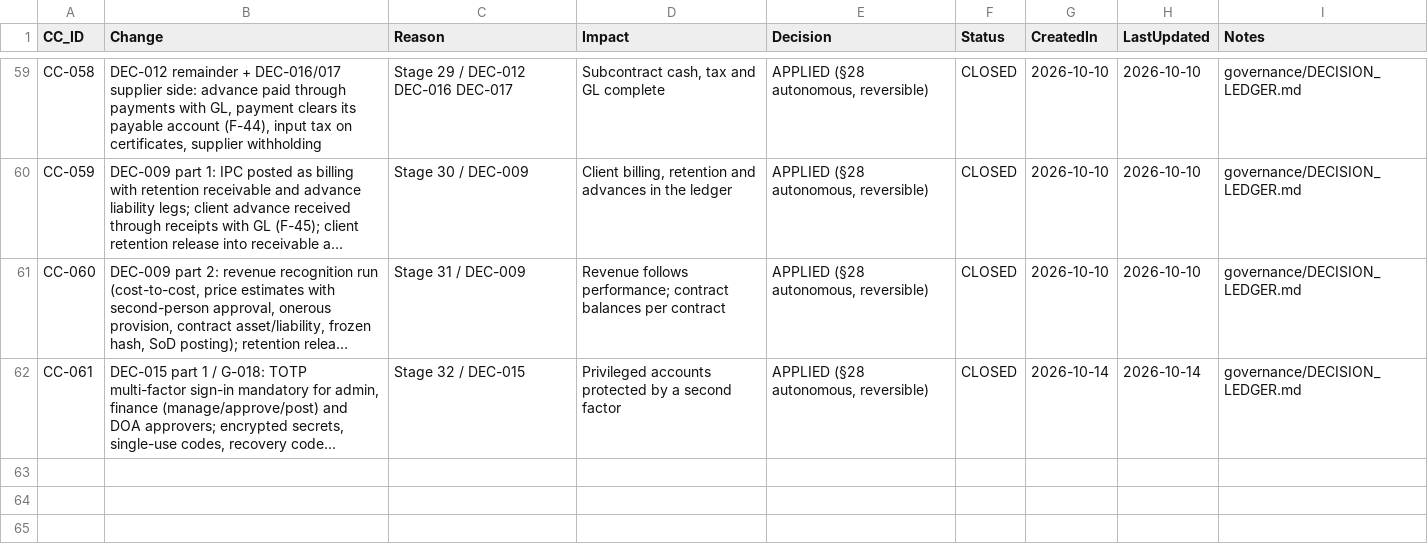
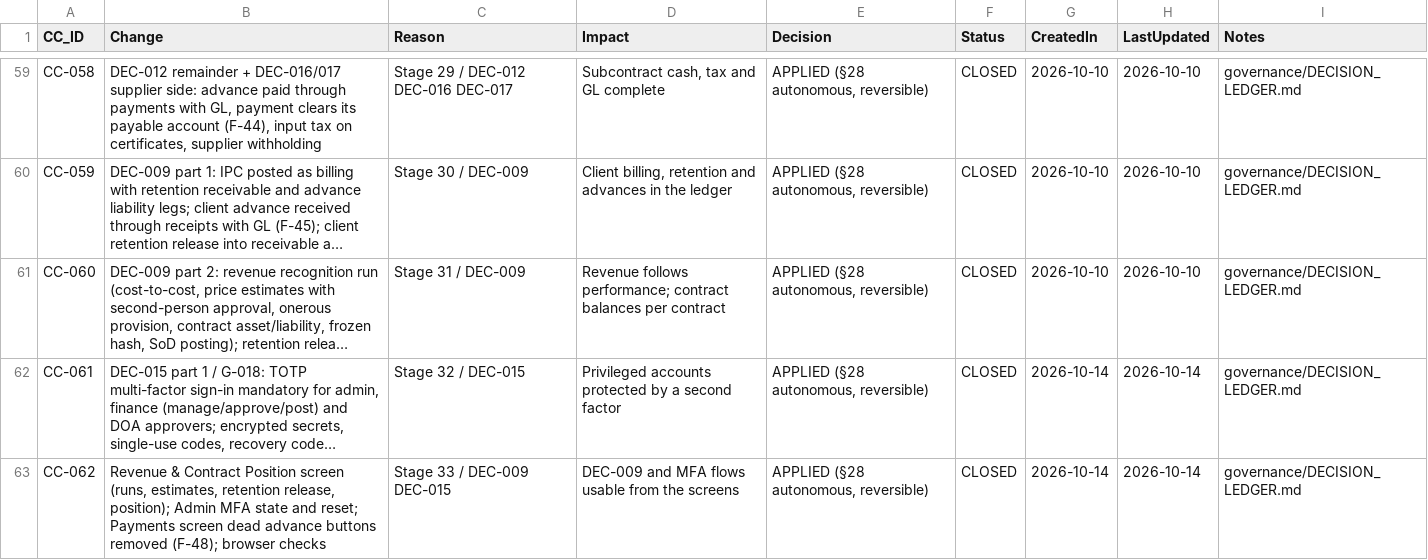
Before and after one commit to krvng5c6t9-rgb/-MISHEL-CONSTRUCTION-INTELLIGENCE-PLATFORM, a CSV file: governance/registers/10_Change_Control_Register.csv, drawn as a sheet; only a part is shown, gaps mark what is left out; long unchanged cells end in …; the diff names each change by its address in the sheet, - before the commit and + after, or states it on an @@ line.

```diff
--- a/governance/registers/10_Change_Control_Register.csv
+++ b/governance/registers/10_Change_Control_Register.csv
+row 63: CC-062 | Revenue & Contract Position screen (runs, estimates, retention release, position); Admin MFA state and reset; Payments screen dead advance buttons removed (F-48); browser checks | Stage 33 / DEC-009 DEC-015 | DEC-009 and MFA flows usable from the screens | APPLIED (§28 autonomous, reversible) | CLOSED | 2026-10-14 | 2026-10-14 | governance/DECISION_LEDGER.md
```
Also changed, not shown: 12 other files.
